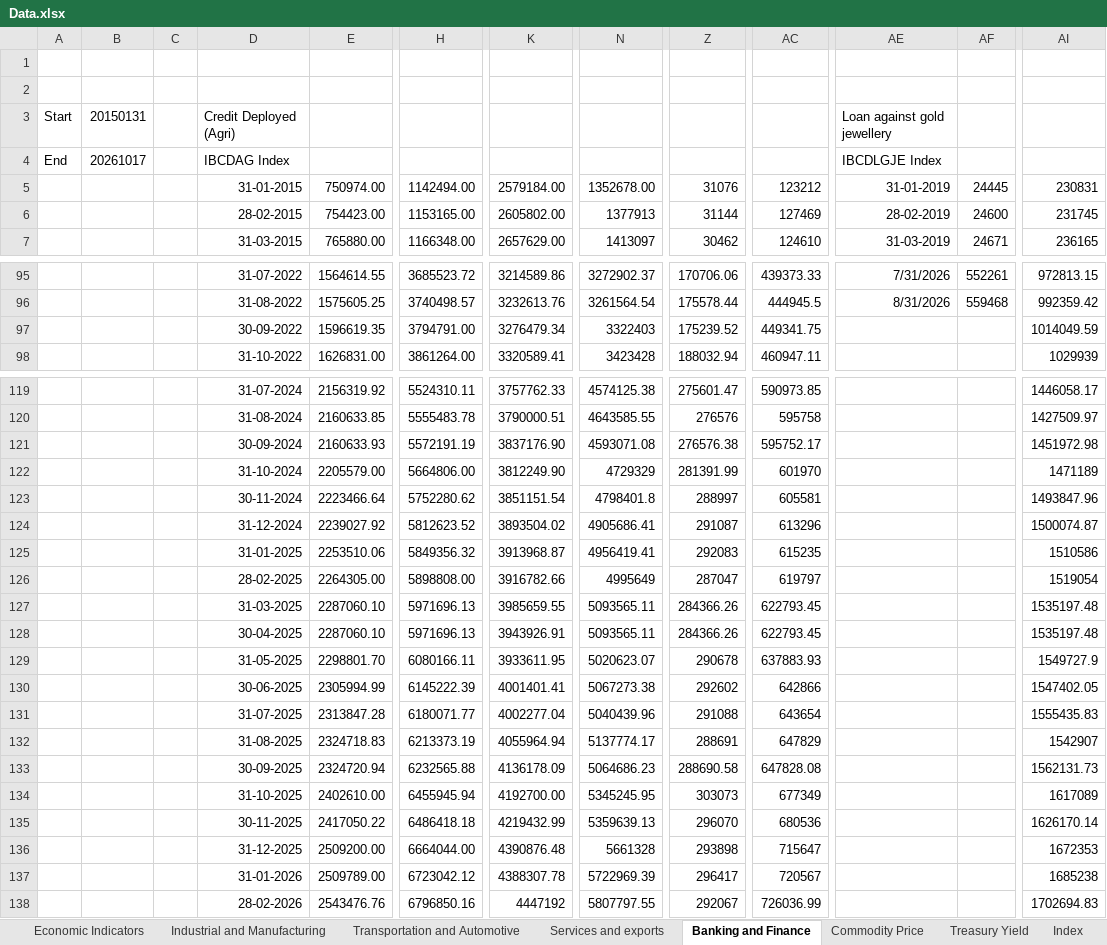
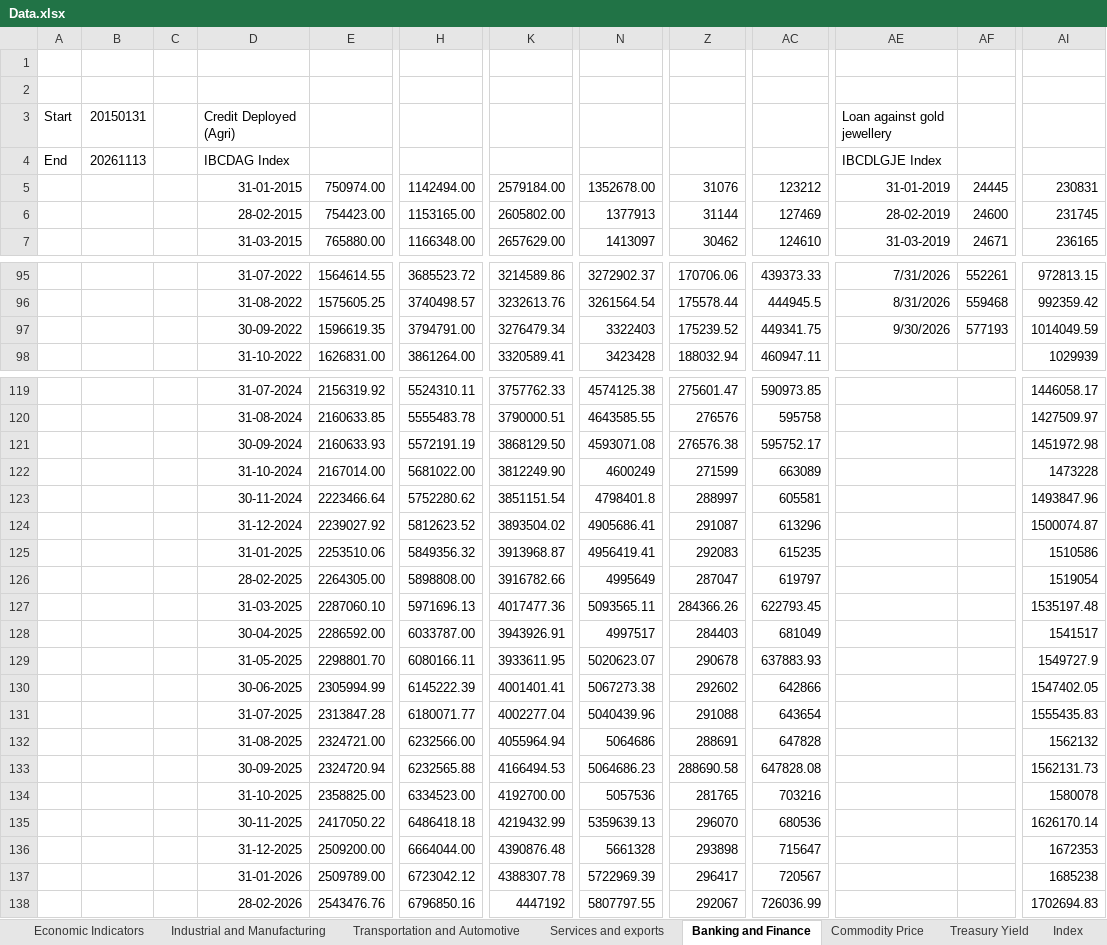
Before and after one commit to sevenalpharesearch-debug/Economic-Quarterly-Dashboard, an Excel workbook: Data.xlsx, sheet Banking and Finance, drawn as a sheet; only a part is shown, gaps mark what is left out; values as stored, in another font and other column widths than the file's, no borders; the diff covers the shown part only; the diff names each change by its address in the sheet, - before the commit and + after, or states it on an @@ line.

```diff
--- a/Data.xlsx (sheet Banking and Finance)
+++ b/Data.xlsx (sheet Banking and Finance)
-B4: 20261017
+B4: 20261113
-AE97: (empty)
+AE97: 9/30/2026
-AF97: (empty)
+AF97: 577193
-K121: 3837176.90
+K121: 3868129.50
-E122: 2205579.00
+E122: 2167014.00
-H122: 5664806.00
+H122: 5681022.00
-N122: 4729329
+N122: 4600249
-Z122: 281391.99
+Z122: 271599
-AC122: 601970
+AC122: 663089
-AI122: 1471189
+AI122: 1473228
-K127: 3985659.55
+K127: 4017477.36
-E128: 2287060.10
+E128: 2286592.00
-H128: 5971696.13
+H128: 6033787.00
-N128: 5093565.11
+N128: 4997517
-Z128: 284366.26
+Z128: 284403
-AC128: 622793.45
+AC128: 681049
-AI128: 1535197.48
+AI128: 1541517
-E132: 2324718.83
+E132: 2324721.00
-H132: 6213373.19
+H132: 6232566.00
-N132: 5137774.17
+N132: 5064686
-AC132: 647829
+AC132: 647828
-AI132: 1542907
+AI132: 1562132
-K133: 4136178.09
+K133: 4166494.53
-E134: 2402610.00
+E134: 2358825.00
-H134: 6455945.94
+H134: 6334523.00
-N134: 5345245.95
+N134: 5057536
-Z134: 303073
+Z134: 281765
-AC134: 677349
+AC134: 703216
-AI134: 1617089
+AI134: 1580078
```
Also changed, not shown: 2 added rows, 1 removed row and 16 edited cells elsewhere in this sheet, sheet Industrial and Manufacturing, sheet Economic Indicators, sheet Market Dashboard, sheet Services and exports, sheet Transportation and Automotive, sheet Commodity Price, 3 more sheets, 1 other file.
